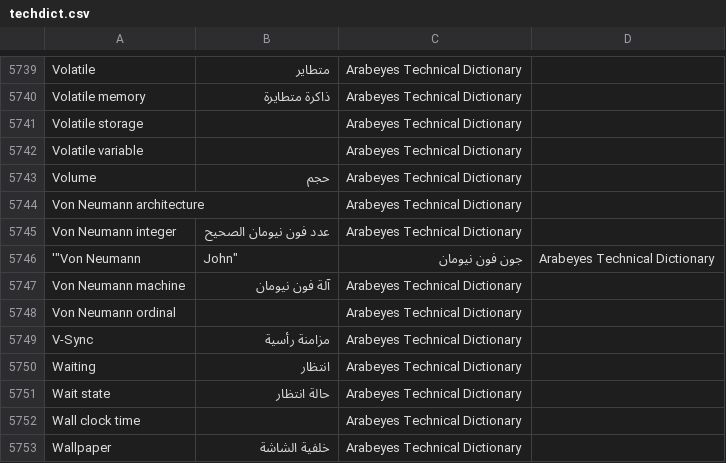
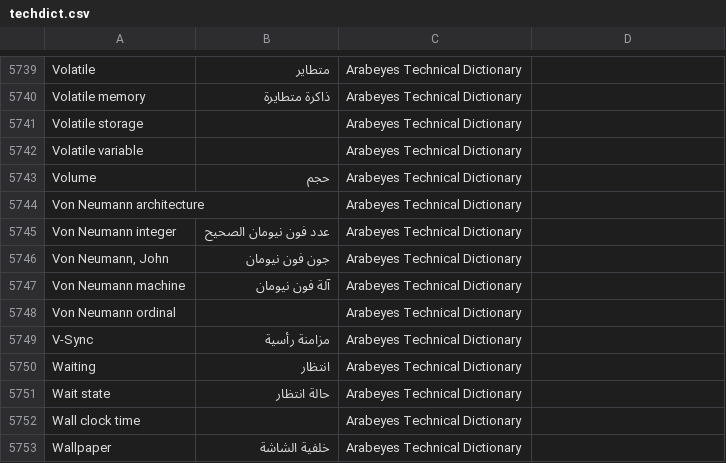
Before and after one commit to aosus/aosus-dictionary, a CSV file: techdict.csv, drawn as a sheet; only a part is shown, gaps mark what is left out; removed rows and columns are numbered as before the commit, all else as after; the diff names each change by its address in the sheet, - before the commit and + after, or states it on an @@ line.

```diff
--- a/techdict.csv
+++ b/techdict.csv
-row 5746: '"Von Neumann | John" | جون فون نيومان | Arabeyes Technical Dictionary
+row 5746: Von Neumann, John | جون فون نيومان | Arabeyes Technical Dictionary
```
Also changed, not shown: 1 other file.
